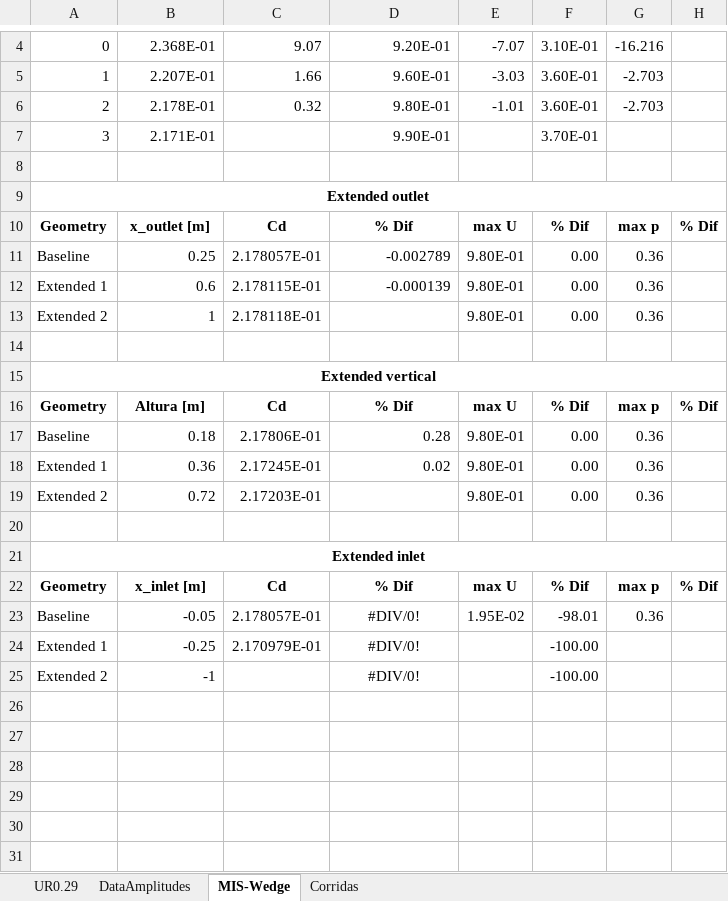
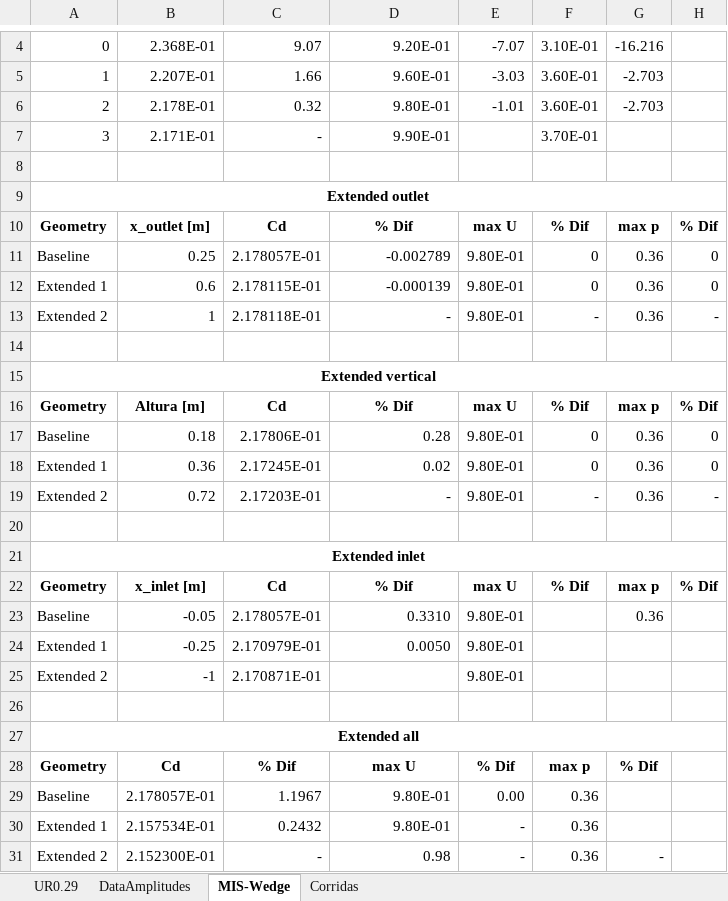
Before and after one commit to AndresPedemonteFIUBA/alaBatiente, an Excel workbook: Resultados/Resultados.xlsx, sheet MIS-Wedge, drawn as a sheet; only a part is shown, gaps mark what is left out; values as stored, in another font and other column widths than the file's, no borders; the diff names each change by its address in the sheet, - before the commit and + after, or states it on an @@ line.

```diff
--- a/Resultados/Resultados.xlsx (sheet MIS-Wedge)
+++ b/Resultados/Resultados.xlsx (sheet MIS-Wedge)
-C7: (empty)
+C7: -
-F11:F12: 0.00
+F11:F12: 0
-H11:H12: (empty)
+H11:H12: 0
-D13: (empty)
+D13: -
-F13: 0.00
+F13: -
-H13: (empty)
+H13: -
-F17:F18: 0.00
+F17:F18: 0
-H17:H18: (empty)
+H17:H18: 0
-D19: (empty)
+D19: -
-F19: 0.00
+F19: -
-H19: (empty)
+H19: -
-D23: #DIV/0!
+D23: 0.3310
-D23:D24 alignment: center
+D23:D24 alignment: right
-E23: 1.95E-02
+E23: 9.80E-01
-F23: -98.01
+F23: (empty)
-D24: #DIV/0!
+D24: 0.0050
-E24:E25: (empty)
+E24:E25: 9.80E-01
-F24:F25: -100.00
+F24:F25: (empty)
-C25: (empty)
+C25: 2.170871E-01
-D25: #DIV/0!
+D25: (empty)
+row 26: (empty)
+row 27: Extended all
+row 28: Geometry | Cd | % Dif | max U | % Dif | max p | % Dif
+row 29: Baseline | 2.178057E-01 | 1.1967 | 9.80E-01 | 0.00 | 0.36
+row 30: Extended 1 | 2.157534E-01 | 0.2432 | 9.80E-01 | - | 0.36
+row 31: Extended 2 | 2.152300E-01 | - | 0.98 | - | 0.36 | -
```
Also changed, not shown: charts or pictures, 1 other file.
